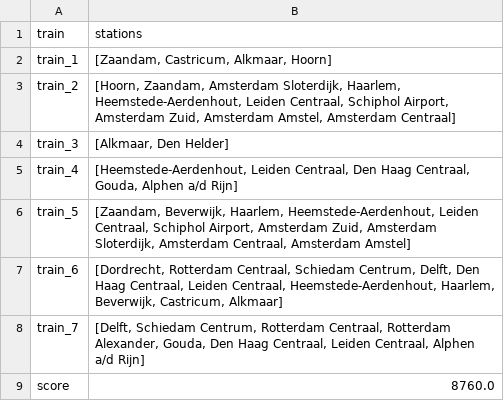
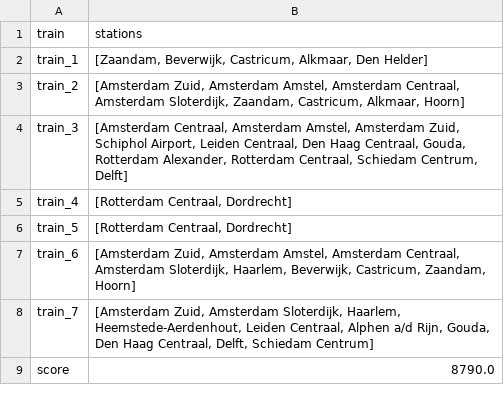
Before and after one commit to Jeteliens/RailNL, a CSV file: output.csv, drawn as a sheet.

```diff
--- a/output.csv
+++ b/output.csv
@@ -1,9 +1,9 @@
 train,stations
-train_1,"[Zaandam, Castricum, Alkmaar, Hoorn]"
-train_2,"[Hoorn, Zaandam, Amsterdam Sloterdijk, Haarlem, Heemstede-Aerdenhout, Leiden Centraal, Schiphol Airport, Amsterdam Zuid, Amsterdam Amstel, Amsterdam Centraal]"
-train_3,"[Alkmaar, Den Helder]"
-train_4,"[Heemstede-Aerdenhout, Leiden Centraal, Den Haag Centraal, Gouda, Alphen a/d Rijn]"
-train_5,"[Zaandam, Beverwijk, Haarlem, Heemstede-Aerdenhout, Leiden Centraal, Schiphol Airport, Amsterdam Zuid, Amsterdam Sloterdijk, Amsterdam Centraal, Amsterdam Amstel]"
-train_6,"[Dordrecht, Rotterdam Centraal, Schiedam Centrum, Delft, Den Haag Centraal, Leiden Centraal, Heemstede-Aerdenhout, Haarlem, Beverwijk, Castricum, Alkmaar]"
-train_7,"[Delft, Schiedam Centrum, Rotterdam Centraal, Rotterdam Alexander, Gouda, Den Haag Centraal, Leiden Centraal, Alphen a/d Rijn]"
-score,8760.0
+train_1,"[Zaandam, Beverwijk, Castricum, Alkmaar, Den Helder]"
+train_2,"[Amsterdam Zuid, Amsterdam Amstel, Amsterdam Centraal, Amsterdam Sloterdijk, Zaandam, Castricum, Alkmaar, Hoorn]"
+train_3,"[Amsterdam Centraal, Amsterdam Amstel, Amsterdam Zuid, Schiphol Airport, Leiden Centraal, Den Haag Centraal, Gouda, Rotterdam Alexander, Rotterdam Centraal, Schiedam Centrum, Delft]"
+train_4,"[Rotterdam Centraal, Dordrecht]"
+train_5,"[Rotterdam Centraal, Dordrecht]"
+train_6,"[Amsterdam Zuid, Amsterdam Amstel, Amsterdam Centraal, Amsterdam Sloterdijk, Haarlem, Beverwijk, Castricum, Zaandam, Hoorn]"
+train_7,"[Amsterdam Zuid, Amsterdam Sloterdijk, Haarlem, Heemstede-Aerdenhout, Leiden Centraal, Alphen a/d Rijn, Gouda, Den Haag Centraal, Delft, Schiedam Centrum]"
+score,8790.0
```
Also changed, not shown: output1.csv, 4 other files.
